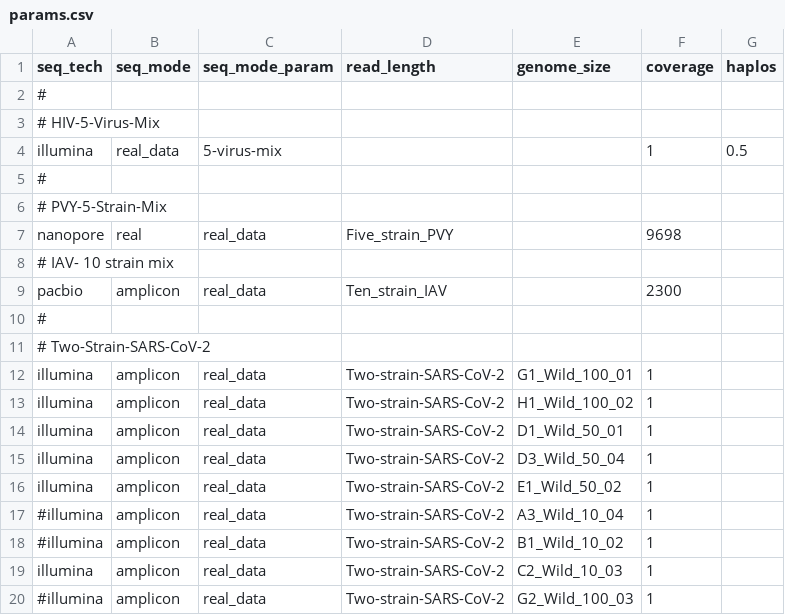
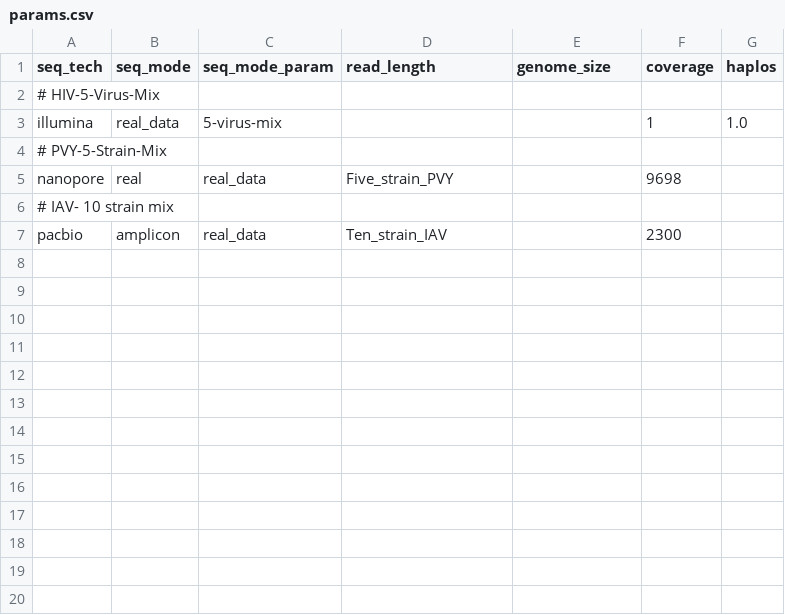
Before and after one commit to hrishikeshh/V-pipe, a CSV file: resources/auxiliary_workflows/benchmark/resources/local_haplotype_setup/config_realdata/params.csv, drawn as a sheet.

Commit message:
[realdata] don't use SARS-CoV-2-Two-Strain-Mix -- since we don't have the full ground truth

```diff
--- a/resources/auxiliary_workflows/benchmark/resources/local_haplotype_setup/config_realdata/params.csv
+++ b/resources/auxiliary_workflows/benchmark/resources/local_haplotype_setup/config_realdata/params.csv
@@ -1,6 +1,4 @@
 seq_tech,seq_mode,seq_mode_param,read_length,genome_size,coverage,haplos
-#
 # HIV-5-Virus-Mix
-illumina,real_data,5-virus-mix,,,1,0.5
-#
+illumina,real_data,5-virus-mix,,,1,1.0
 # PVY-5-Strain-Mix
@@ -9,12 +7 @@ nanopore,real,real_data,Five_strain_PVY,,9698,
 pacbio,amplicon,real_data,Ten_strain_IAV,,2300,
-#
-# Two-Strain-SARS-CoV-2
-illumina,amplicon,real_data,Two-strain-SARS-CoV-2,G1_Wild_100_01,1,
-illumina,amplicon,real_data,Two-strain-SARS-CoV-2,H1_Wild_100_02,1,
-illumina,amplicon,real_data,Two-strain-SARS-CoV-2,D1_Wild_50_01,1,
-illumina,amplicon,real_data,Two-strain-SARS-CoV-2,D3_Wild_50_04,1,
-illumina,amplicon,real_data,Two-strain-SARS-CoV-2,E1_Wild_50_02,1,
-#illumina,amplicon,real_data,Two-strain-SARS-CoV-2,A3_Wild_10_04,1,
-#illumina,amplicon,real_data,Two-strain-SARS-CoV-2,B1_Wild_10_02,1,
-illumina,amplicon,real_data,Two-strain-SARS-CoV-2,C2_Wild_10_03,1,
-#illumina,amplicon,real_data,Two-strain-SARS-CoV-2,G2_Wild_100_03,1,
```
